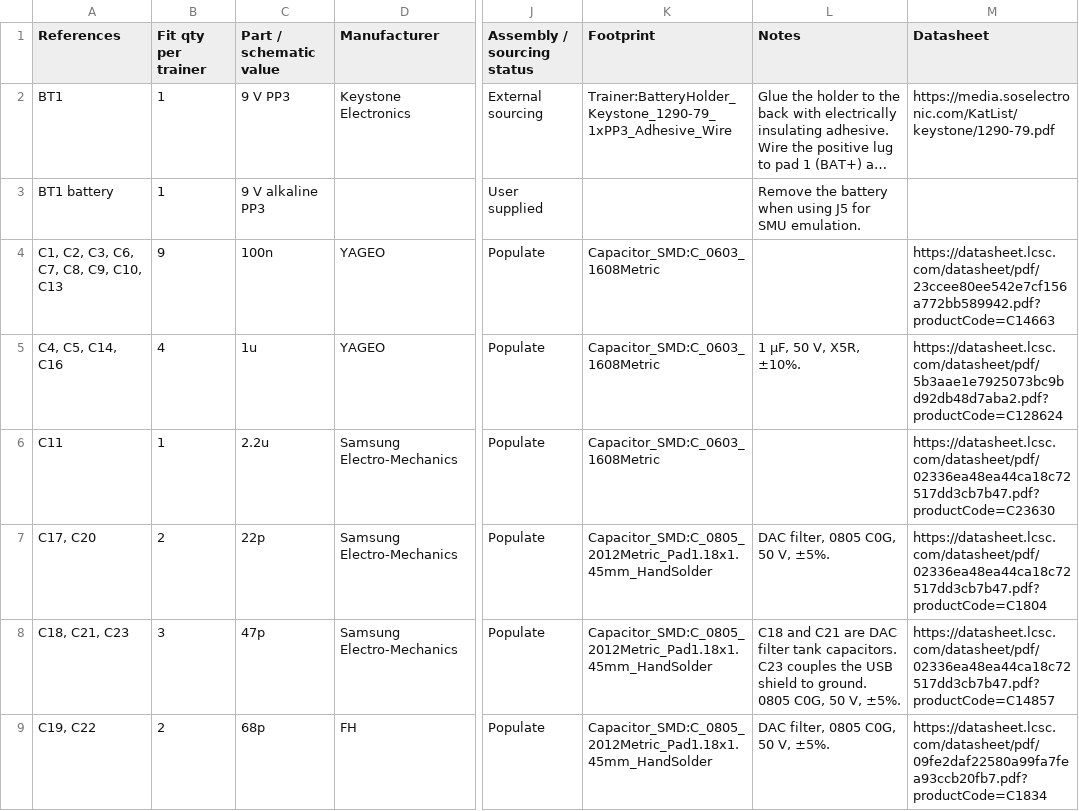
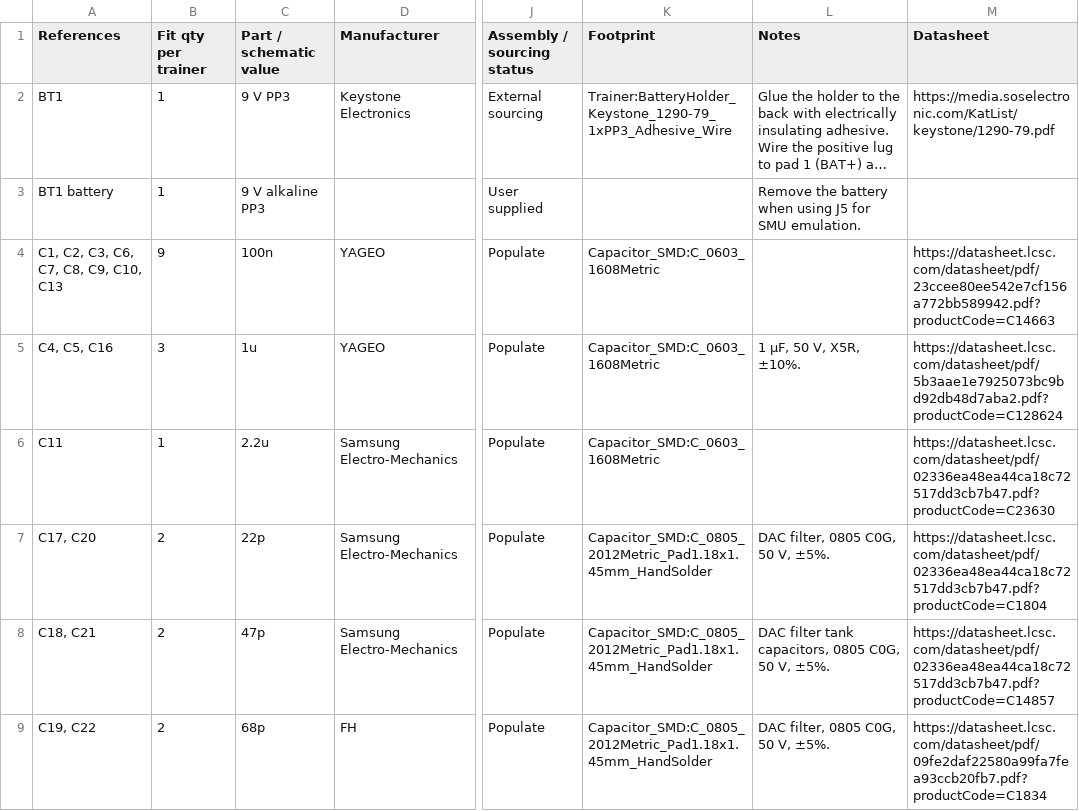
Before and after one commit to baldengineer/Waveform-Workout, a CSV file: kicad/LCSC BOM.csv, drawn as a sheet; only a part is shown, gaps mark what is left out; long unchanged cells end in …; the diff covers the shown part only; the diff names each change by its address in the sheet, - before the commit and + after, or states it on an @@ line.

Commit message:
Reconcile trainer assembly BOM with the schematic

```diff
--- a/kicad/LCSC BOM.csv
+++ b/kicad/LCSC BOM.csv
-A5 (References): C4, C5, C14, C16
+A5 (References): C4, C5, C16
-B5 (Fit qty per trainer): 4
+B5 (Fit qty per trainer): 3
-A8 (References): C18, C21, C23
+A8 (References): C18, C21
-B8 (Fit qty per trainer): 3
+B8 (Fit qty per trainer): 2
-L8 (Notes): C18 and C21 are DAC filter tank capacitors. C23 couples the USB shield to ground. 0805 C0G,…
+L8 (Notes): DAC filter tank capacitors, 0805 C0G,…
```
Also changed, not shown: 9 edited cells elsewhere in this file, 1 other file.
